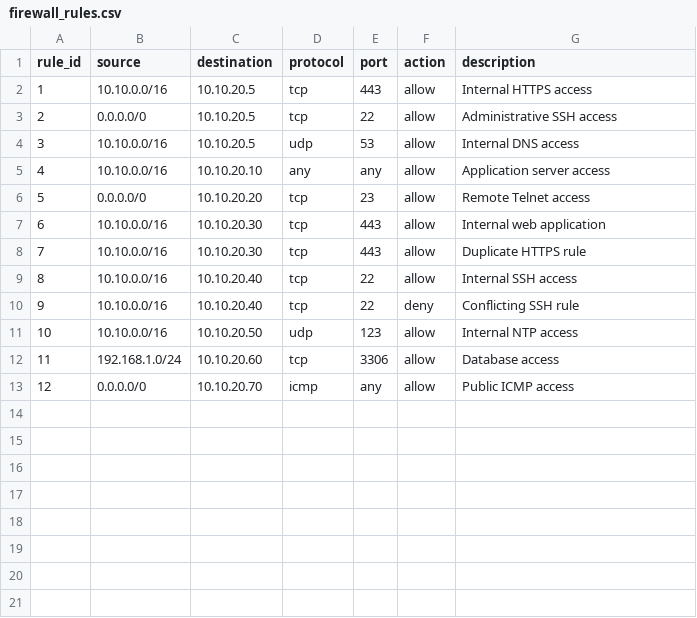
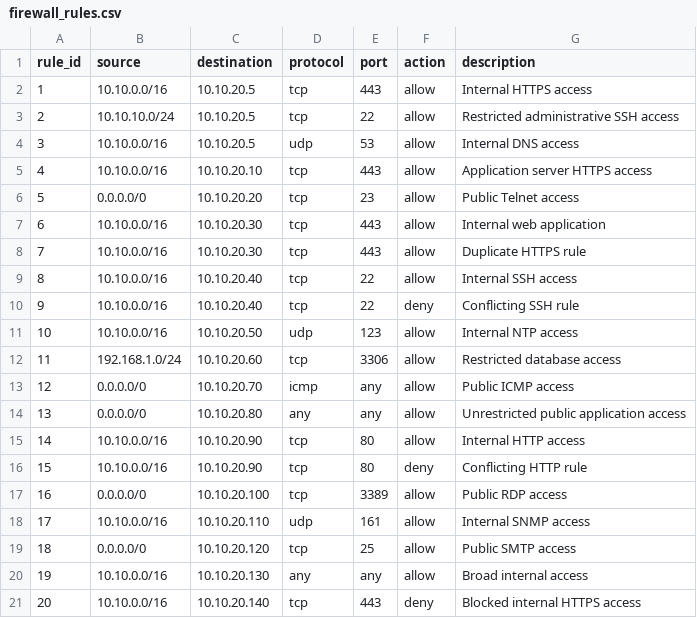
Before and after one commit to Saif2246/CyberSecurity-Portfolio, a CSV file: Project_3_Automated_Firewall_ACL_Auditor/data/firewall_rules.csv, drawn as a sheet.

Commit message:
Finalize Project 3 firewall ACL auditor

```diff
--- a/Project_3_Automated_Firewall_ACL_Auditor/data/firewall_rules.csv
+++ b/Project_3_Automated_Firewall_ACL_Auditor/data/firewall_rules.csv
@@ -2,6 +2,6 @@ rule_id,source,destination,protocol,port,action,description
 1,10.10.0.0/16,10.10.20.5,tcp,443,allow,Internal HTTPS access
-2,0.0.0.0/0,10.10.20.5,tcp,22,allow,Administrative SSH access
+2,10.10.10.0/24,10.10.20.5,tcp,22,allow,Restricted administrative SSH access
 3,10.10.0.0/16,10.10.20.5,udp,53,allow,Internal DNS access
-4,10.10.0.0/16,10.10.20.10,any,any,allow,Application server access
-5,0.0.0.0/0,10.10.20.20,tcp,23,allow,Remote Telnet access
+4,10.10.0.0/16,10.10.20.10,tcp,443,allow,Application server HTTPS access
+5,0.0.0.0/0,10.10.20.20,tcp,23,allow,Public Telnet access
 6,10.10.0.0/16,10.10.20.30,tcp,443,allow,Internal web application
@@ -11,3 +11,11 @@ rule_id,source,destination,protocol,port,action,description
 10,10.10.0.0/16,10.10.20.50,udp,123,allow,Internal NTP access
-11,192.168.1.0/24,10.10.20.60,tcp,3306,allow,Database access
+11,192.168.1.0/24,10.10.20.60,tcp,3306,allow,Restricted database access
 12,0.0.0.0/0,10.10.20.70,icmp,any,allow,Public ICMP access
+13,0.0.0.0/0,10.10.20.80,any,any,allow,Unrestricted public application access
+14,10.10.0.0/16,10.10.20.90,tcp,80,allow,Internal HTTP access
+15,10.10.0.0/16,10.10.20.90,tcp,80,deny,Conflicting HTTP rule
+16,0.0.0.0/0,10.10.20.100,tcp,3389,allow,Public RDP access
+17,10.10.0.0/16,10.10.20.110,udp,161,allow,Internal SNMP access
+18,0.0.0.0/0,10.10.20.120,tcp,25,allow,Public SMTP access
+19,10.10.0.0/16,10.10.20.130,any,any,allow,Broad internal access
+20,10.10.0.0/16,10.10.20.140,tcp,443,deny,Blocked internal HTTPS access
```
Also changed, not shown: 5 other files.
